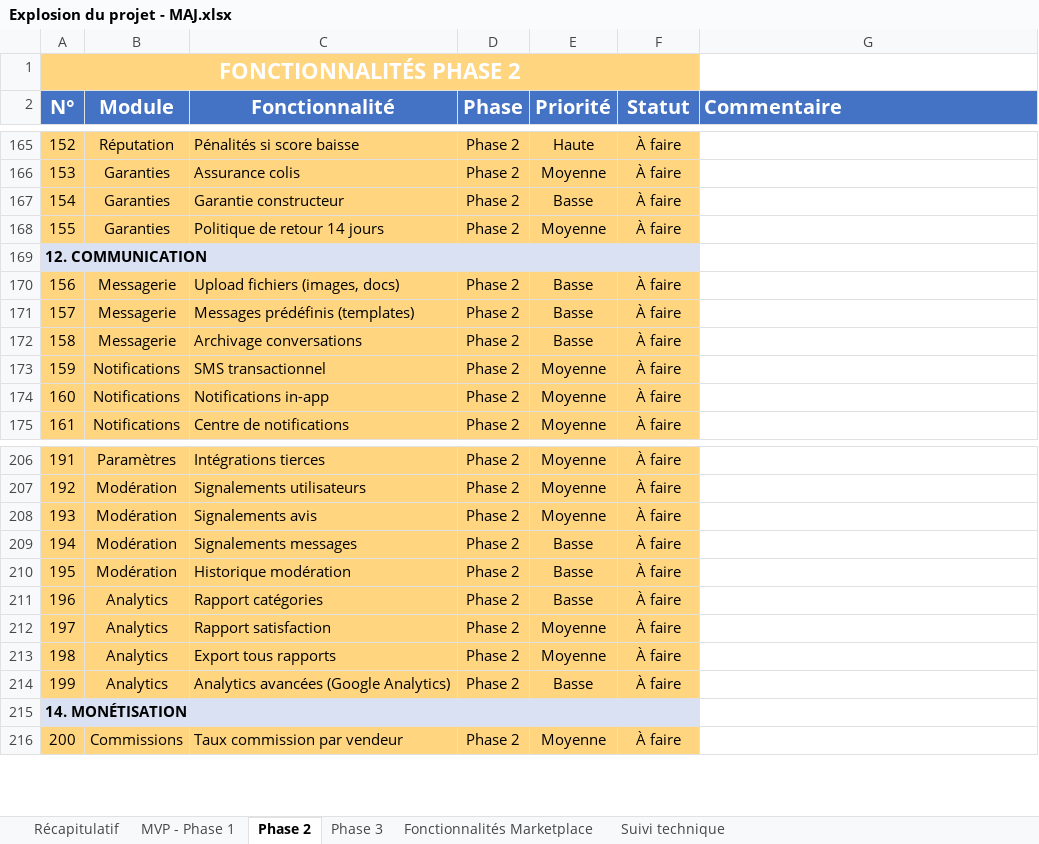
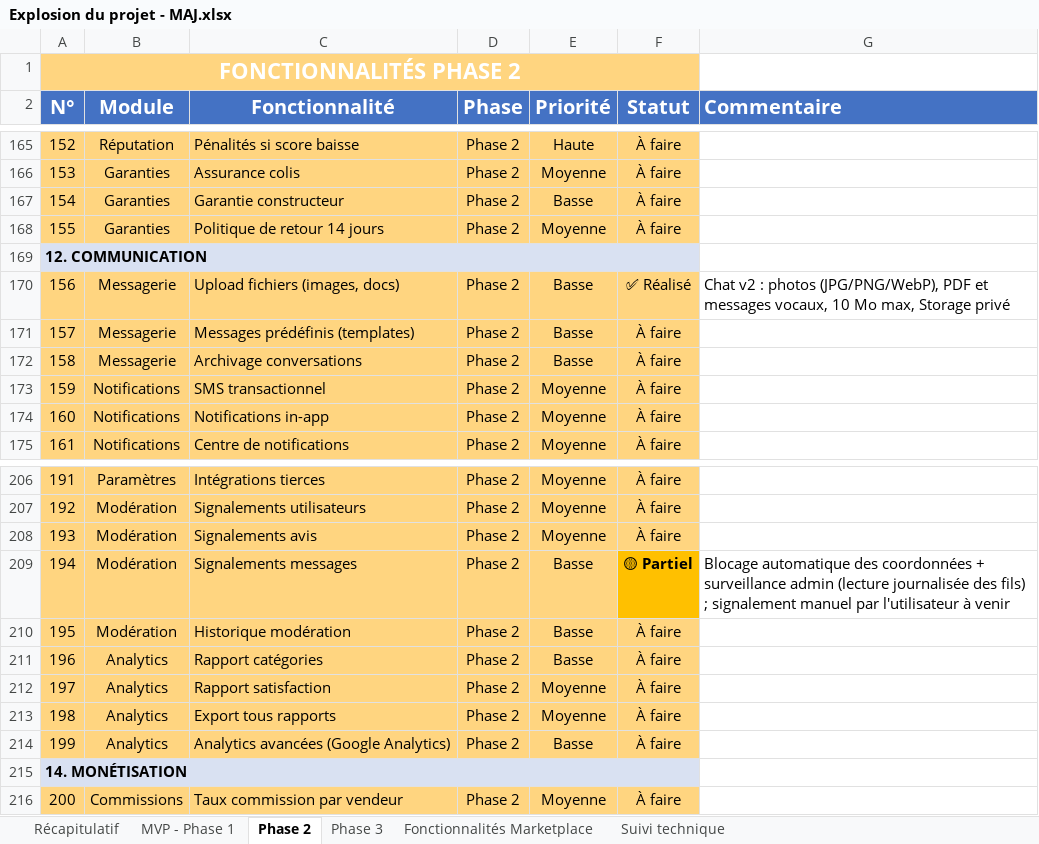
Before and after one commit to daRevrse/gkmarket, an Excel workbook: docs/Explosion du projet - MAJ.xlsx, sheet Phase 2, drawn as a sheet; only a part is shown, gaps mark what is left out; values as stored, in another font and other column widths than the file's, no borders; the diff names each change by its address in the sheet, - before the commit and + after, or states it on an @@ line.

```diff
--- a/docs/Explosion du projet - MAJ.xlsx (sheet Phase 2)
+++ b/docs/Explosion du projet - MAJ.xlsx (sheet Phase 2)
-F170 (Statut): À faire
+F170 (Statut): ✅ Réalisé
-G170 (Commentaire): (empty)
+G170 (Commentaire): Chat v2 : photos (JPG/PNG/WebP), PDF et messages vocaux, 10 Mo max, Storage privé
-F209 (Statut): À faire
+F209 (Statut): 🟡 Partiel
@@ F209 fill: #FFD580 → #FFC000, bold: off → on @@
-G209 (Commentaire): (empty)
+G209 (Commentaire): Blocage automatique des coordonnées + surveillance admin (lecture journalisée des fils) ; signalement manuel par l'utilisateur à venir
```
Also changed, not shown: sheet Suivi technique, sheet MVP - Phase 1.
